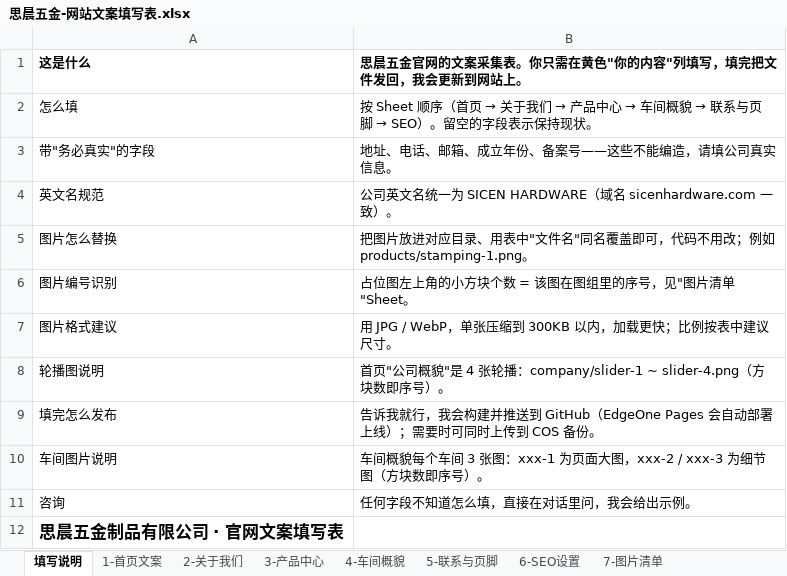
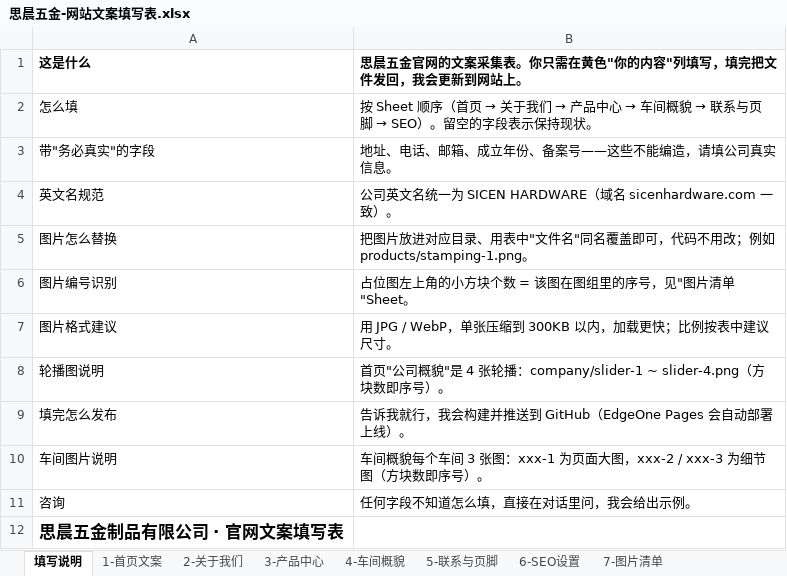
Before and after one commit to Er1cLuo/SICHEN, an Excel workbook: docs/思晨五金-网站文案填写表.xlsx, sheet 填写说明, drawn as a sheet; values as stored, in another font and other column widths than the file's, no borders; the diff names each change by its address in the sheet, - before the commit and + after, or states it on an @@ line.

```diff
--- a/docs/思晨五金-网站文案填写表.xlsx (sheet 填写说明)
+++ b/docs/思晨五金-网站文案填写表.xlsx (sheet 填写说明)
-B9: …署上线）；需要时可同时上传到 COS 备份。
+B9: …署上线）。
```
Also changed, not shown: 8 other files.
